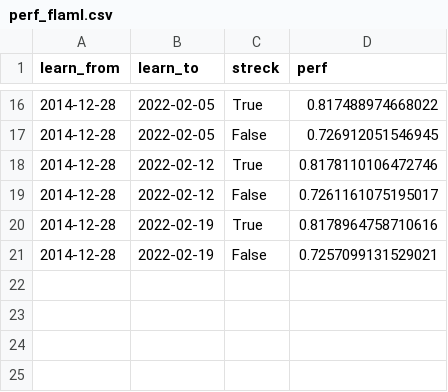
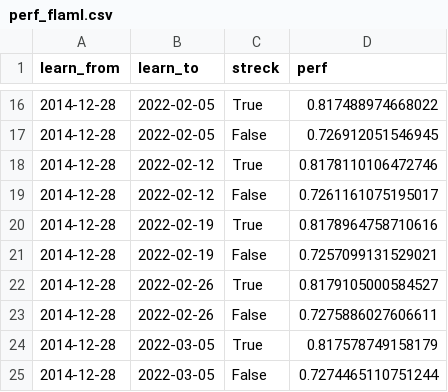
Before and after one commit to carokanns/Trav, a CSV file: spel/perf_flaml.csv, drawn as a sheet; only a part is shown, gaps mark what is left out; the diff names each change by its address in the sheet, - before the commit and + after, or states it on an @@ line.

```diff
--- a/spel/perf_flaml.csv
+++ b/spel/perf_flaml.csv
+row 22: 2014-12-28 | 2022-02-26 | True | 0.8179105000584527
+row 23: 2014-12-28 | 2022-02-26 | False | 0.7275886027606611
+row 24: 2014-12-28 | 2022-03-05 | True | 0.817578749158179
+row 25: 2014-12-28 | 2022-03-05 | False | 0.7274465110751244
```
Also changed, not shown: spel/utdelning.csv, spel/v75_tester/catboost_info/learn_error.tsv, 27 other files.
